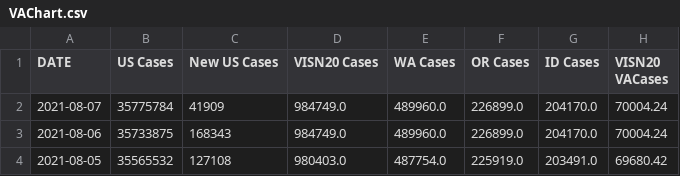
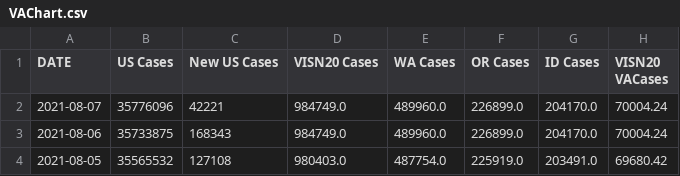
Before and after one commit to sourabpramanik/Covid, a CSV file: VAChart.csv, drawn as a sheet; only a part is shown; the diff names each change by its address in the sheet, - before the commit and + after, or states it on an @@ line.

```diff
--- a/VAChart.csv
+++ b/VAChart.csv
-B2 (US Cases): 35775784
+B2 (US Cases): 35776096
-C2 (New US Cases): 41909
+C2 (New US Cases): 42221
```
Also changed, not shown: CCTVAChart2.csv.
